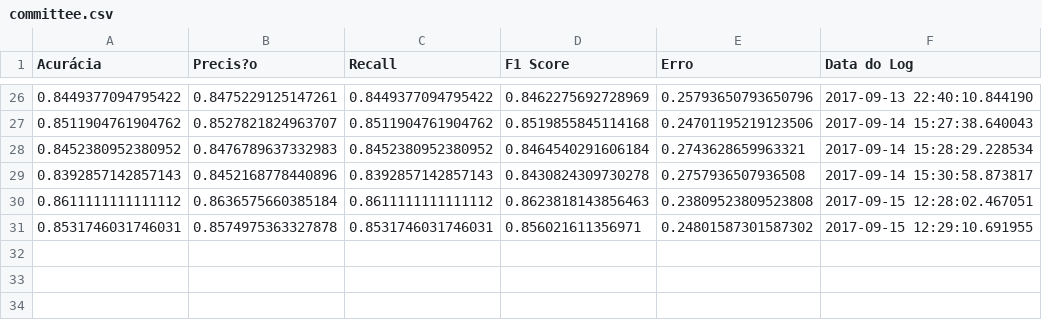
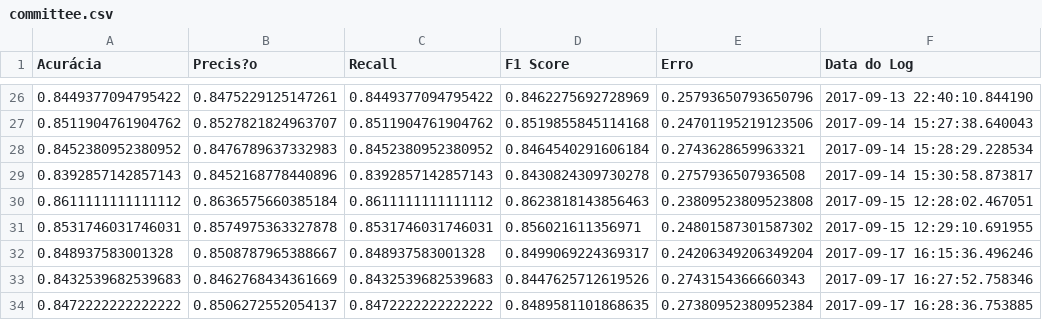
Before and after one commit to eriksonJAguiar/TCC-UENP-Codigos, a CSV file: Material/My_codes/files_extern/committee.csv, drawn as a sheet; only a part is shown, gaps mark what is left out.

```diff
--- a/Material/My_codes/files_extern/committee.csv
+++ b/Material/My_codes/files_extern/committee.csv
@@ -31 +31,4 @@ Acurácia;Precis?o;Recall;F1 Score;Erro;Data do Log
 0.8531746031746031;0.8574975363327878;0.8531746031746031;0.856021611356971;0.24801587301587302;2017-09-15 12:29:10.691955
+0.848937583001328;0.8508787965388667;0.848937583001328;0.8499069224369317;0.24206349206349204;2017-09-17 16:15:36.496246
+0.8432539682539683;0.8462768434361669;0.8432539682539683;0.8447625712619526;0.2743154366660343;2017-09-17 16:27:52.758346
+0.8472222222222222;0.8506272552054137;0.8472222222222222;0.8489581101868635;0.27380952380952384;2017-09-17 16:28:36.753885
```
Also changed, not shown: 5 other files.
